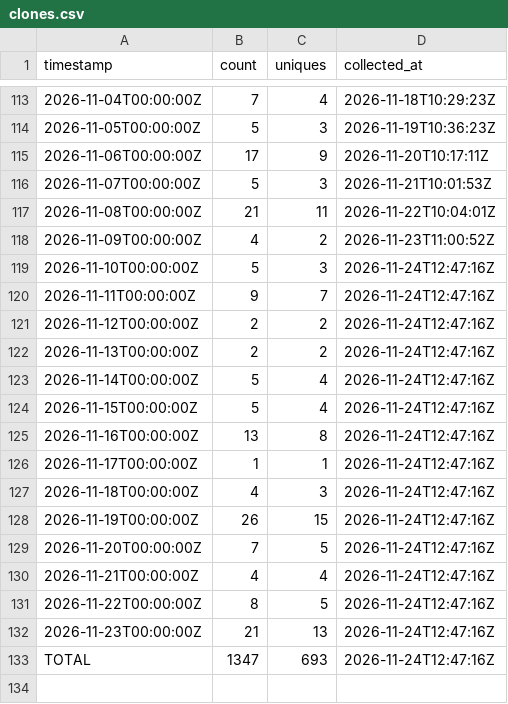
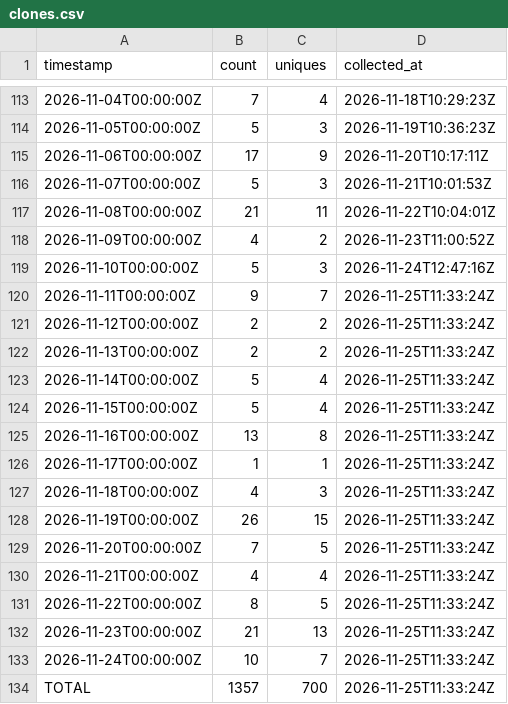
Before and after one commit to J-King-Dottie/pacific-links, a CSV file: github-traffic/clones.csv, drawn as a sheet; only a part is shown, gaps mark what is left out.

```diff
--- a/github-traffic/clones.csv
+++ b/github-traffic/clones.csv
@@ -119,15 +119,16 @@ timestamp,count,uniques,collected_at
 2026-11-10T00:00:00Z,5,3,2026-11-24T12:47:16Z
-2026-11-11T00:00:00Z,9,7,2026-11-24T12:47:16Z
-2026-11-12T00:00:00Z,2,2,2026-11-24T12:47:16Z
-2026-11-13T00:00:00Z,2,2,2026-11-24T12:47:16Z
-2026-11-14T00:00:00Z,5,4,2026-11-24T12:47:16Z
-2026-11-15T00:00:00Z,5,4,2026-11-24T12:47:16Z
-2026-11-16T00:00:00Z,13,8,2026-11-24T12:47:16Z
-2026-11-17T00:00:00Z,1,1,2026-11-24T12:47:16Z
-2026-11-18T00:00:00Z,4,3,2026-11-24T12:47:16Z
-2026-11-19T00:00:00Z,26,15,2026-11-24T12:47:16Z
-2026-11-20T00:00:00Z,7,5,2026-11-24T12:47:16Z
-2026-11-21T00:00:00Z,4,4,2026-11-24T12:47:16Z
-2026-11-22T00:00:00Z,8,5,2026-11-24T12:47:16Z
-2026-11-23T00:00:00Z,21,13,2026-11-24T12:47:16Z
-TOTAL,1347,693,2026-11-24T12:47:16Z
+2026-11-11T00:00:00Z,9,7,2026-11-25T11:33:24Z
+2026-11-12T00:00:00Z,2,2,2026-11-25T11:33:24Z
+2026-11-13T00:00:00Z,2,2,2026-11-25T11:33:24Z
+2026-11-14T00:00:00Z,5,4,2026-11-25T11:33:24Z
+2026-11-15T00:00:00Z,5,4,2026-11-25T11:33:24Z
+2026-11-16T00:00:00Z,13,8,2026-11-25T11:33:24Z
+2026-11-17T00:00:00Z,1,1,2026-11-25T11:33:24Z
+2026-11-18T00:00:00Z,4,3,2026-11-25T11:33:24Z
+2026-11-19T00:00:00Z,26,15,2026-11-25T11:33:24Z
+2026-11-20T00:00:00Z,7,5,2026-11-25T11:33:24Z
+2026-11-21T00:00:00Z,4,4,2026-11-25T11:33:24Z
+2026-11-22T00:00:00Z,8,5,2026-11-25T11:33:24Z
+2026-11-23T00:00:00Z,21,13,2026-11-25T11:33:24Z
+2026-11-24T00:00:00Z,10,7,2026-11-25T11:33:24Z
+TOTAL,1357,700,2026-11-25T11:33:24Z
```
Also changed, not shown: github-traffic/views.csv.
